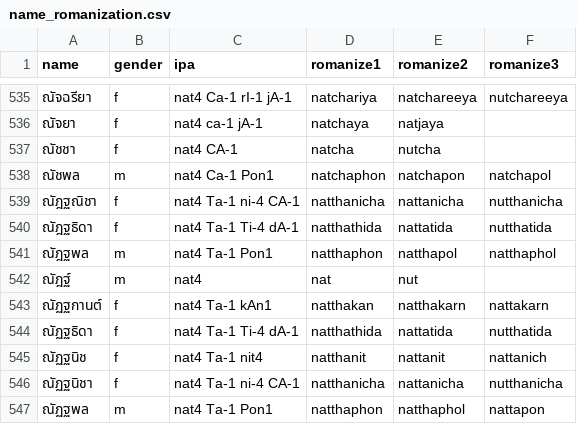
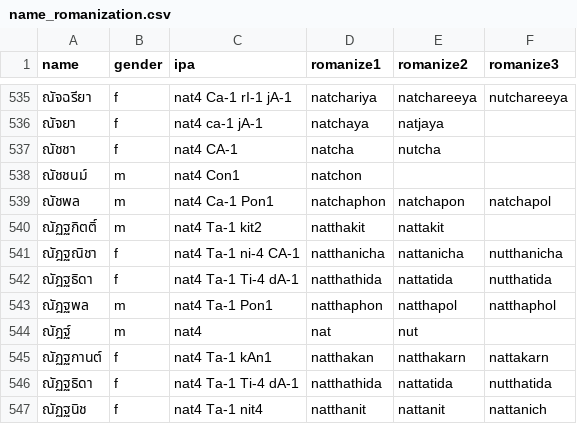
Before and after one commit to nozomiyamada/thai_romanization, a CSV file: data/name_romanization.csv, drawn as a sheet; only a part is shown, gaps mark what is left out; the shorter side is filled out with more unchanged rows; the diff names each change by its address in the sheet, - before the commit and + after, or states it on an @@ line.

```diff
--- a/data/name_romanization.csv
+++ b/data/name_romanization.csv
+row 538: ณัชชนม์ | m | nat4 Con1 | natchon
+row 540: ณัฏฐกิตติ์ | m | nat4 Ta-1 kit2 | natthakit | nattakit
```
Also changed, not shown: 11 other files.
